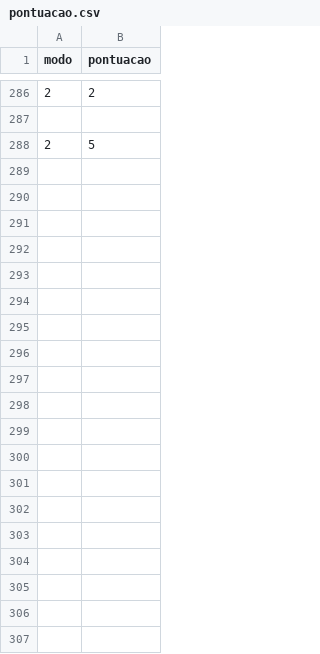
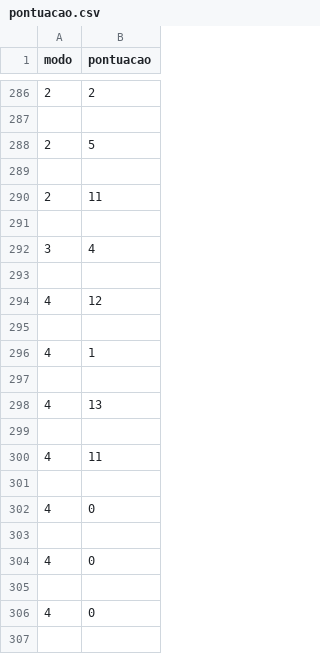
Before and after one commit to LuizBudeu/LabDig2_FPGAsteroids, a CSV file: digital_twin/pontuacao.csv, drawn as a sheet; only a part is shown, gaps mark what is left out; the diff covers the shown part only.

```diff
--- a/digital_twin/pontuacao.csv
+++ b/digital_twin/pontuacao.csv
@@ -288 +288,20 @@ modo,pontuacao
 2,5
+
+2,11
+
+3,4
+
+4,12
+
+4,1
+
+4,13
+
+4,11
+
+4,0
+
+4,0
+
+4,0
+
```
Also changed, not shown: 73 added rows elsewhere in this file, digital_twin/tempo_de_jogo.csv, 3 other files.
